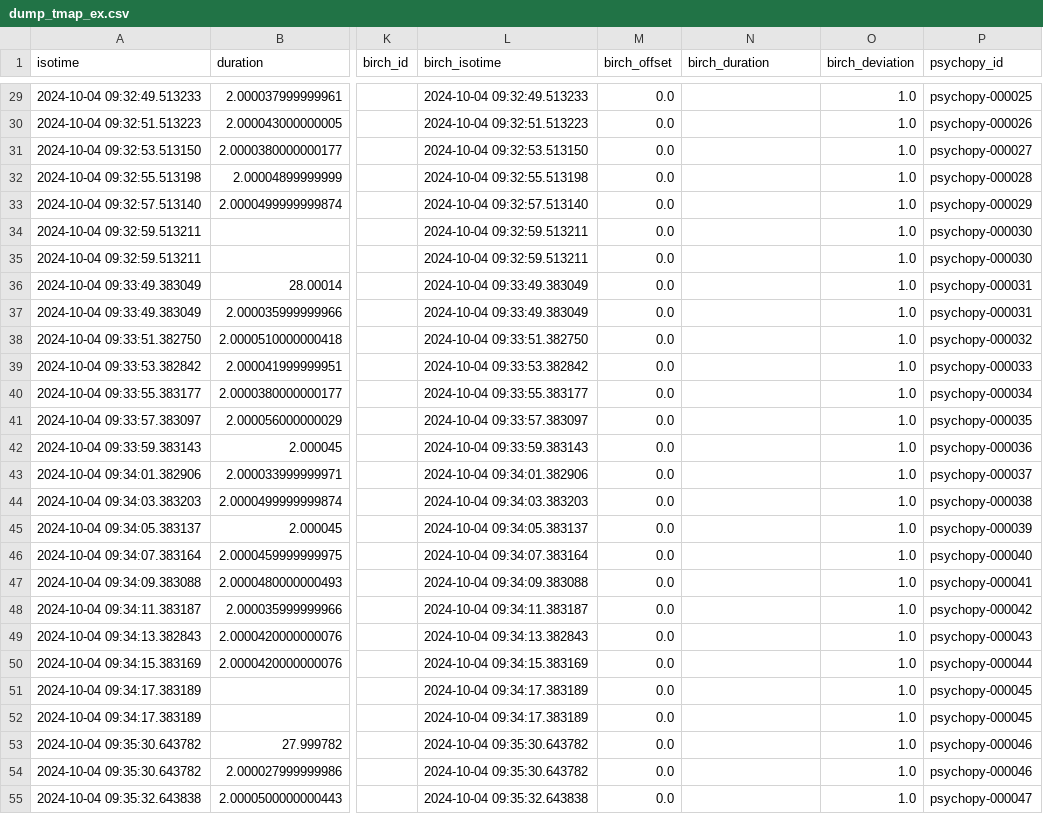
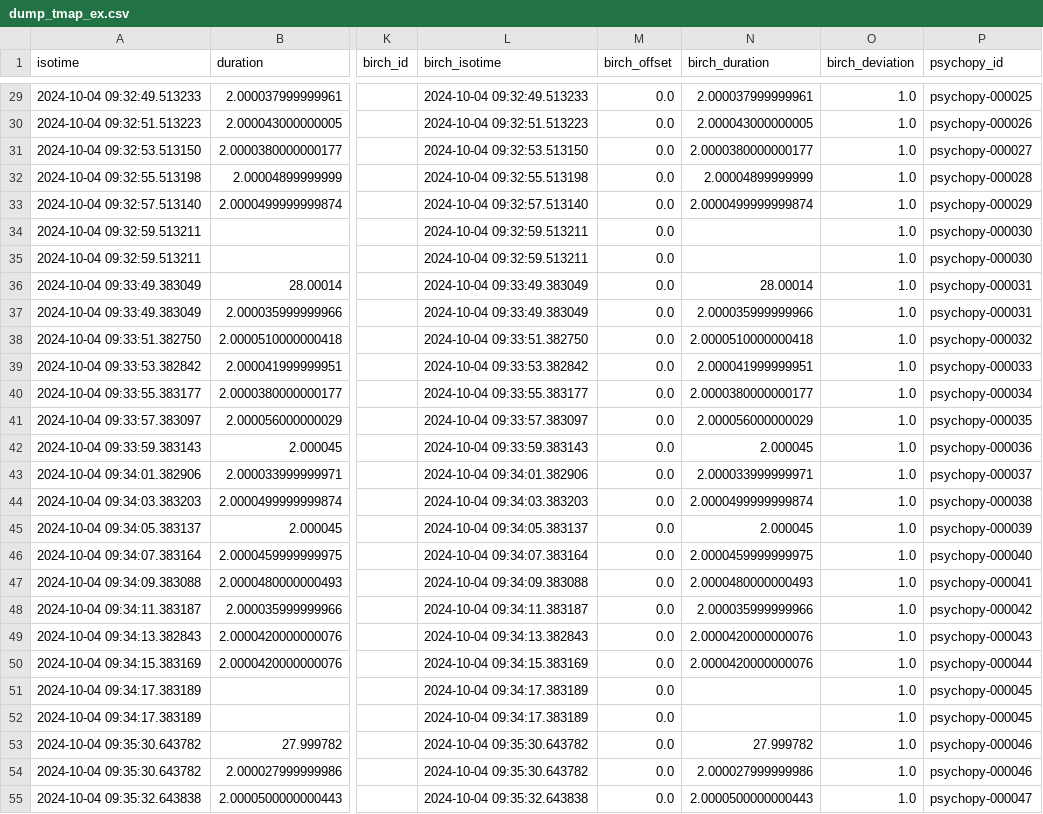
Before and after one commit to ReproNim/reproflow-data-sync, a CSV file: ses-20241004/timing-dumps/dump_tmap_ex.csv, drawn as a sheet; only a part is shown, gaps mark what is left out; the diff covers the shown part only; the diff names each change by its address in the sheet, - before the commit and + after, or states it on an @@ line.

```diff
--- a/ses-20241004/timing-dumps/dump_tmap_ex.csv
+++ b/ses-20241004/timing-dumps/dump_tmap_ex.csv
-N29 (birch_duration): (empty)
+N29 (birch_duration): 2.000037999999961
-N30 (birch_duration): (empty)
+N30 (birch_duration): 2.000043000000005
-N31 (birch_duration): (empty)
+N31 (birch_duration): 2.0000380000000177
-N32 (birch_duration): (empty)
+N32 (birch_duration): 2.00004899999999
-N33 (birch_duration): (empty)
+N33 (birch_duration): 2.0000499999999874
-N36 (birch_duration): (empty)
+N36 (birch_duration): 28.00014
-N37 (birch_duration): (empty)
+N37 (birch_duration): 2.000035999999966
-N38 (birch_duration): (empty)
+N38 (birch_duration): 2.0000510000000418
-N39 (birch_duration): (empty)
+N39 (birch_duration): 2.000041999999951
-N40 (birch_duration): (empty)
+N40 (birch_duration): 2.0000380000000177
-N41 (birch_duration): (empty)
+N41 (birch_duration): 2.000056000000029
-N42 (birch_duration): (empty)
+N42 (birch_duration): 2.000045
-N43 (birch_duration): (empty)
+N43 (birch_duration): 2.000033999999971
-N44 (birch_duration): (empty)
+N44 (birch_duration): 2.0000499999999874
-N45 (birch_duration): (empty)
+N45 (birch_duration): 2.000045
-N46 (birch_duration): (empty)
+N46 (birch_duration): 2.0000459999999975
-N47 (birch_duration): (empty)
+N47 (birch_duration): 2.0000480000000493
-N48 (birch_duration): (empty)
+N48 (birch_duration): 2.000035999999966
-N49:N50 (birch_duration): (empty)
+N49:N50 (birch_duration): 2.0000420000000076
-N53 (birch_duration): (empty)
+N53 (birch_duration): 27.999782
-N54 (birch_duration): (empty)
+N54 (birch_duration): 2.000027999999986
-N55 (birch_duration): (empty)
+N55 (birch_duration): 2.0000500000000443
```
Also changed, not shown: 52 edited cells elsewhere in this file, ses-20240830/timing-dumps/dump_tmap_ex.csv, 44 other files.
